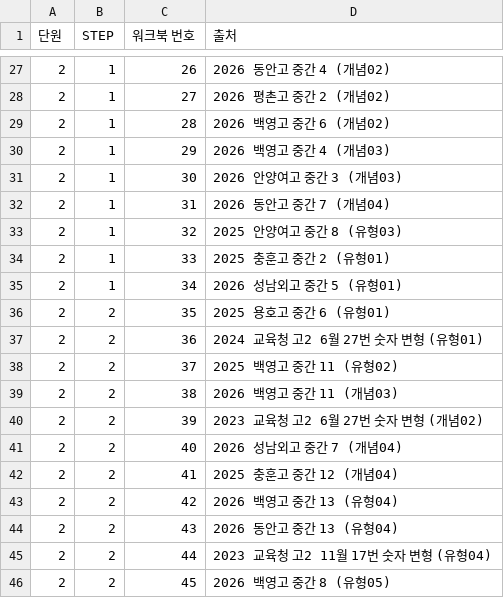
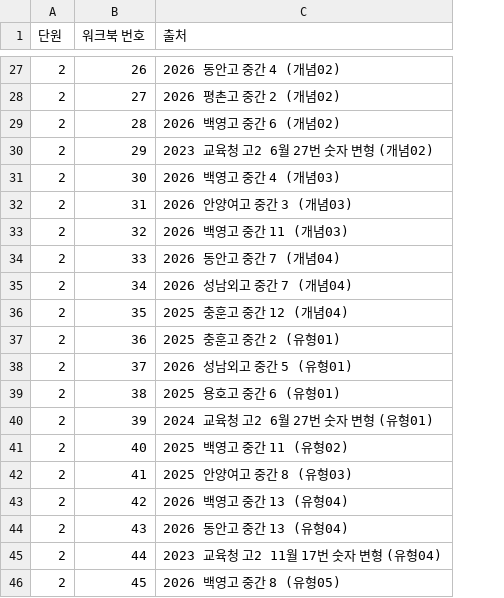
Before and after one commit to jihae0701/CMS, a TSV file: 유형문제집/CLIMATH_m/대수/워크북/CLIMATH(m)_대수_워크북_출처.tsv, drawn as a sheet; only a part is shown, gaps mark what is left out; removed rows and columns are numbered as before the commit, all else as after; the diff covers the shown part only; the diff names each change by its address in the sheet, - before the commit and + after, or states it on an @@ line.

```diff
--- a/유형문제집/CLIMATH_m/대수/워크북/CLIMATH(m)_대수_워크북_출처.tsv
+++ b/유형문제집/CLIMATH_m/대수/워크북/CLIMATH(m)_대수_워크북_출처.tsv
-column B (STEP), rows 27-46: 1 | 1 | 1 | 1 | 1 | 1 | 1 | 1 | 1 | 2 | 2 | 2 | 2 | 2 | 2 | 2 | 2 | 2 | 2 | 2
-C30 (출처): 2026 백영고 중간 4 (개념03)
+C30 (출처): 2023 교육청 고2 6월 27번 숫자 변형 (개념02)
-C31 (출처): 2026 안양여고 중간 3 (개념03)
+C31 (출처): 2026 백영고 중간 4 (개념03)
-C32 (출처): 2026 동안고 중간 7 (개념04)
+C32 (출처): 2026 안양여고 중간 3 (개념03)
-C33 (출처): 2025 안양여고 중간 8 (유형03)
+C33 (출처): 2026 백영고 중간 11 (개념03)
-C34 (출처): 2025 충훈고 중간 2 (유형01)
+C34 (출처): 2026 동안고 중간 7 (개념04)
-C35 (출처): 2026 성남외고 중간 5 (유형01)
+C35 (출처): 2026 성남외고 중간 7 (개념04)
-C36 (출처): 2025 용호고 중간 6 (유형01)
+C36 (출처): 2025 충훈고 중간 12 (개념04)
-C37 (출처): 2024 교육청 고2 6월 27번 숫자 변형 (유형01)
+C37 (출처): 2025 충훈고 중간 2 (유형01)
-C38 (출처): 2025 백영고 중간 11 (유형02)
+C38 (출처): 2026 성남외고 중간 5 (유형01)
-C39 (출처): 2026 백영고 중간 11 (개념03)
+C39 (출처): 2025 용호고 중간 6 (유형01)
-C40 (출처): 2023 교육청 고2 6월 27번 숫자 변형 (개념02)
+C40 (출처): 2024 교육청 고2 6월 27번 숫자 변형 (유형01)
-C41 (출처): 2026 성남외고 중간 7 (개념04)
+C41 (출처): 2025 백영고 중간 11 (유형02)
-C42 (출처): 2025 충훈고 중간 12 (개념04)
+C42 (출처): 2025 안양여고 중간 8 (유형03)
```
Also changed, not shown: 17 edited cells elsewhere in this file, 5 other files.
